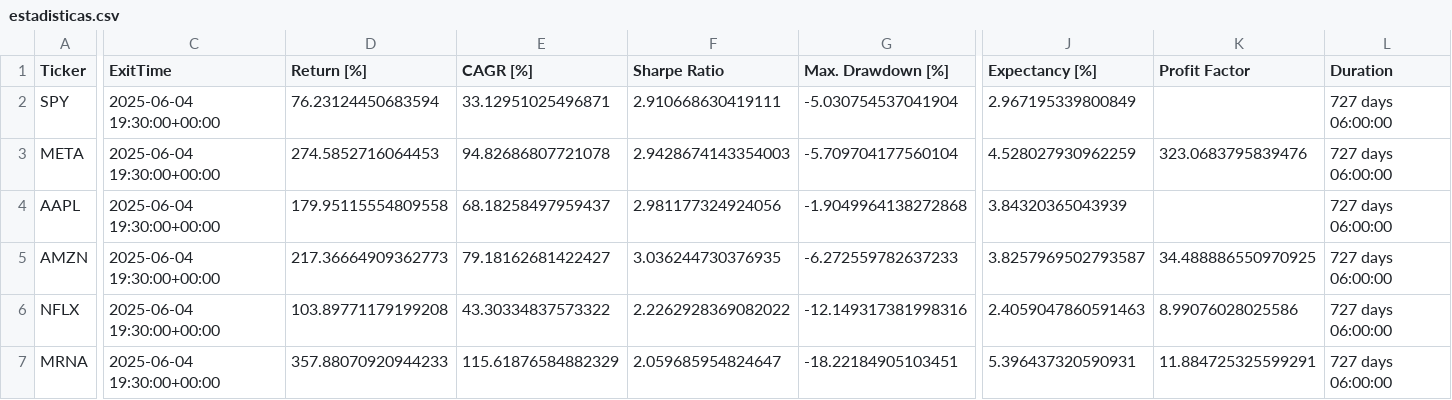
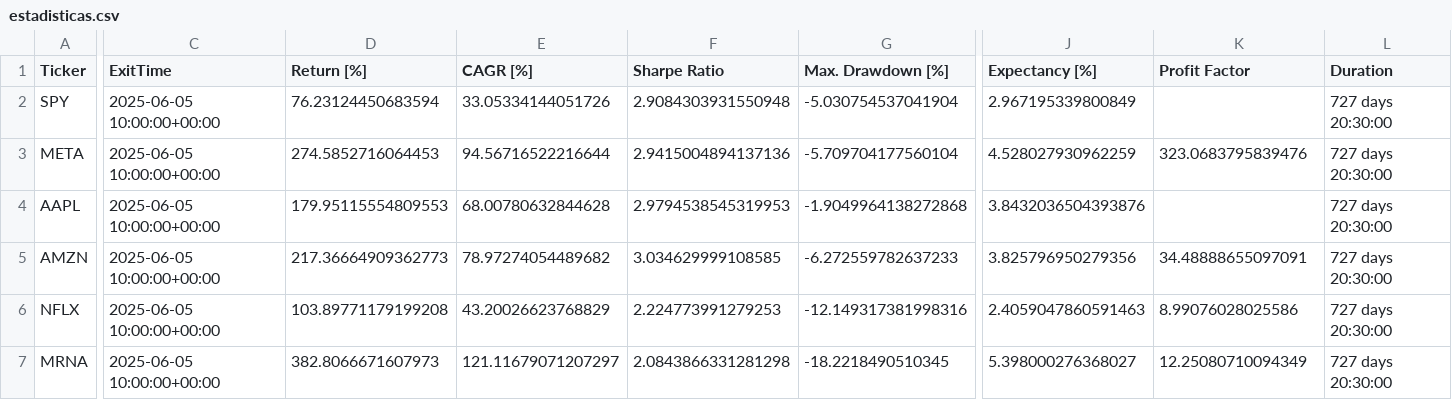
Before and after one commit to kaliinversionesyservicios/TraderEstrategias, a CSV file: data/backtesting/estadisticas.csv, drawn as a sheet; only a part is shown, gaps mark what is left out; the diff covers the shown part only; the diff names each change by its address in the sheet, - before the commit and + after, or states it on an @@ line.

```diff
--- a/data/backtesting/estadisticas.csv
+++ b/data/backtesting/estadisticas.csv
-C2:C7 (ExitTime): 2025-06-04 19:30:00+00:00
+C2:C7 (ExitTime): 2025-06-05 10:00:00+00:00
-E2 (CAGR [%]): 33.12951025496871
+E2 (CAGR [%]): 33.05334144051726
-F2 (Sharpe Ratio): 2.910668630419111
+F2 (Sharpe Ratio): 2.9084303931550948
-L2:L7 (Duration): 727 days 06:00:00
+L2:L7 (Duration): 727 days 20:30:00
-E3 (CAGR [%]): 94.82686807721078
+E3 (CAGR [%]): 94.56716522216644
-F3 (Sharpe Ratio): 2.9428674143354003
+F3 (Sharpe Ratio): 2.9415004894137136
-D4 (Return [%]): 179.95115554809558
+D4 (Return [%]): 179.95115554809553
-E4 (CAGR [%]): 68.18258497959437
+E4 (CAGR [%]): 68.00780632844628
-F4 (Sharpe Ratio): 2.981177324924056
+F4 (Sharpe Ratio): 2.9794538545319953
-J4 (Expectancy [%]): 3.84320365043939
+J4 (Expectancy [%]): 3.8432036504393876
-E5 (CAGR [%]): 79.18162681422427
+E5 (CAGR [%]): 78.97274054489682
-F5 (Sharpe Ratio): 3.036244730376935
+F5 (Sharpe Ratio): 3.034629999108585
-J5 (Expectancy [%]): 3.8257969502793587
+J5 (Expectancy [%]): 3.825796950279356
-K5 (Profit Factor): 34.488886550970925
+K5 (Profit Factor): 34.48888655097091
-E6 (CAGR [%]): 43.30334837573322
+E6 (CAGR [%]): 43.20026623768829
-F6 (Sharpe Ratio): 2.2262928369082022
+F6 (Sharpe Ratio): 2.224773991279253
-D7 (Return [%]): 357.88070920944233
+D7 (Return [%]): 382.8066671607973
-E7 (CAGR [%]): 115.61876584882329
+E7 (CAGR [%]): 121.11679071207297
-F7 (Sharpe Ratio): 2.059685954824647
+F7 (Sharpe Ratio): 2.0843866331281298
-G7 (Max. Drawdown [%]): -18.22184905103451
+G7 (Max. Drawdown [%]): -18.2218490510345
-J7 (Expectancy [%]): 5.396437320590931
+J7 (Expectancy [%]): 5.398000276368027
-K7 (Profit Factor): 11.884725325599291
+K7 (Profit Factor): 12.25080710094349
```
Also changed, not shown: 67 edited cells elsewhere in this file, data/backtesting/trades.csv, 1 other file.
